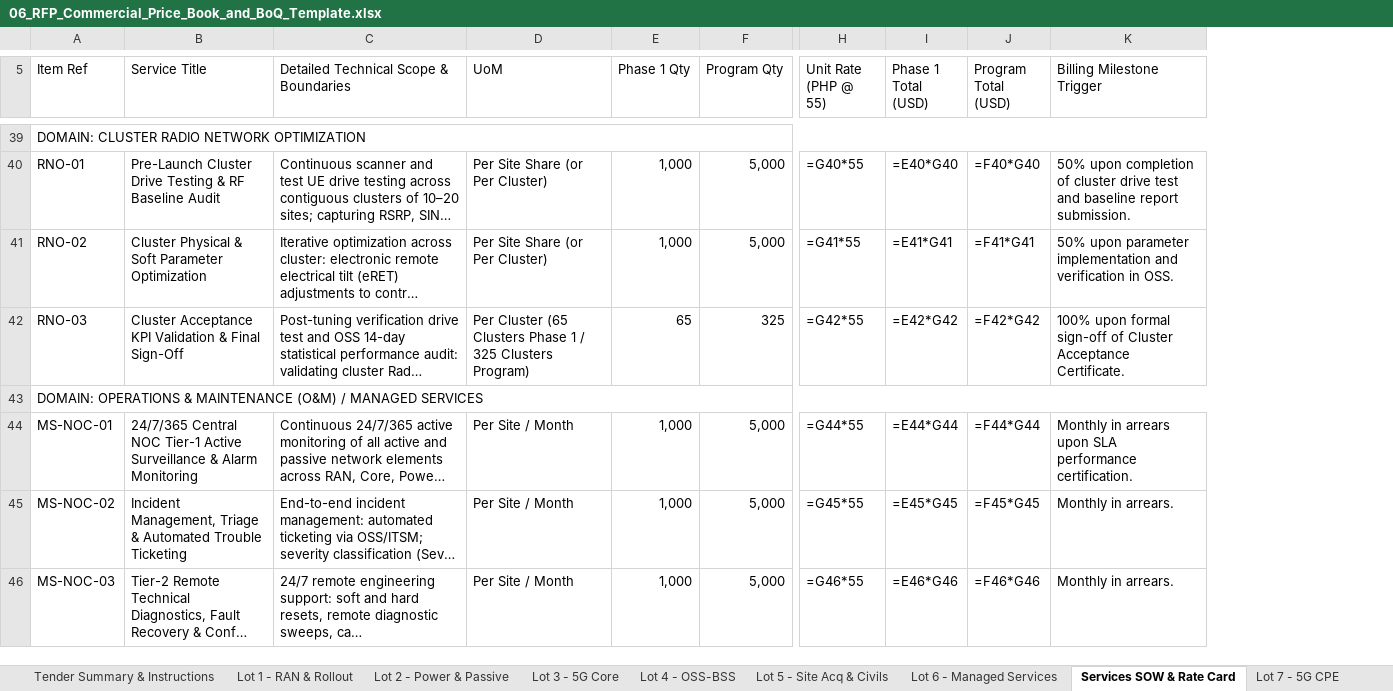
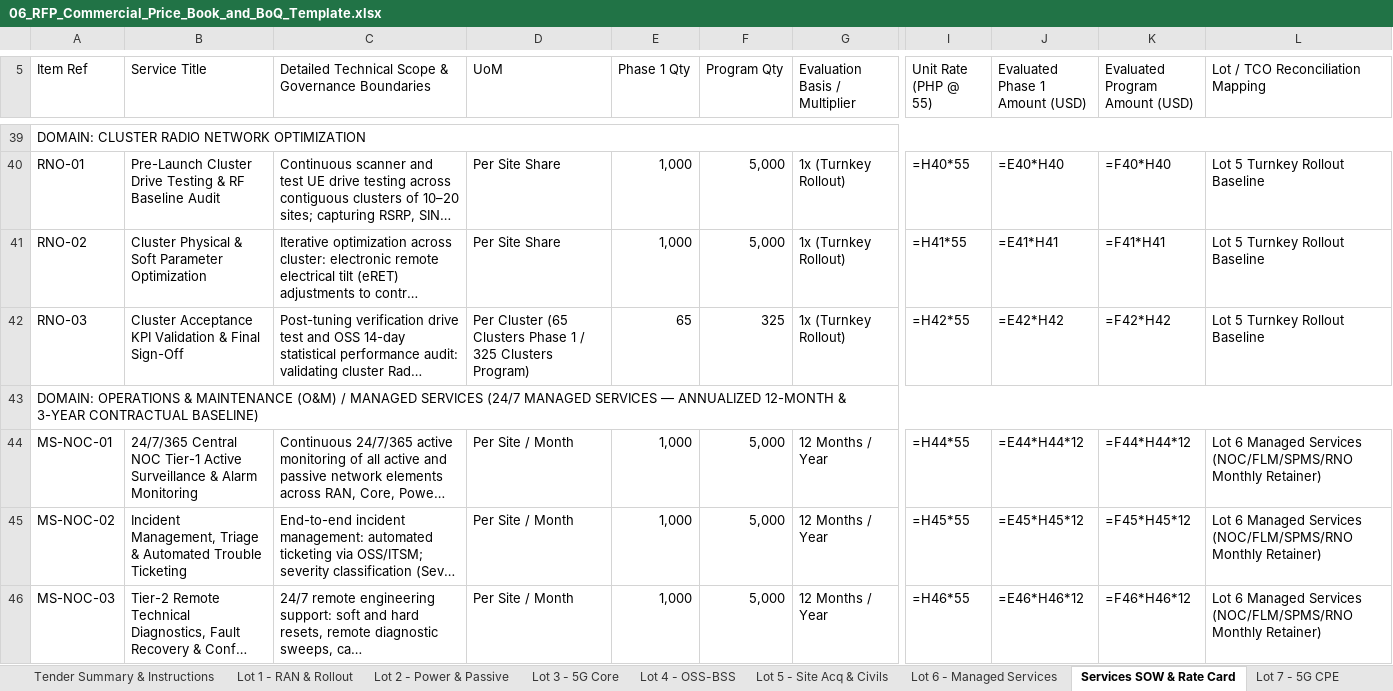
Before and after one commit to quizoli/fwa-5g-presentation, an Excel workbook: RFP_Tender_Package/06_RFP_Commercial_Price_Book_and_BoQ_Template.xlsx, sheet Services SOW & Rate Card, drawn as a sheet; only a part is shown, gaps mark what is left out; long unchanged cells end in …; values as stored, in another font and other column widths than the file's, no cell formats; formulas without a stored value are shown as written; removed rows and columns are numbered as before the commit, all else as after; the diff covers the shown part only; the diff names each change by its address in the sheet, - before the commit and + after, or states it on an @@ line.

Commit message:
feat(tender): Reconciled Tender Baseline Rev 2.3 (25 Oct 2026) — Address all 7 Review.md findings
- Finding 1: Harmonized multi-year charging periods (12-Mo Annualized O&M & 3-Yr Baseline matching Lot 6).
- Finding 2: Reconciled services rate card to Lot 5 and Lot 6; suppressed additive double-counting for bundled retainer lines ($0.00); defined 10.3% Own-Build standby evaluation basket (103 sites Ph1 / 515 Prog).
- Finding 3: Structural engineering scope boundary aligned (TowerCo MLA PE wet-seal vs Vendor Tier 3 own-build scope).
- Finding 4: Codified site-dependent wind standards (250-315 km/h) & tiered latency acceptance (<=18 ms target / <=30 ms contractual ceiling for fiber; <=50 ms target / <=65 ms ceiling for satellite).
- Finding 5: Rebuilt clean single-root distribution ZIP (30 active files, zero obsolete/duplicate files).
- Finding 6: Harmonized portal revision labels to Rev 2.3 (25 Oct 2026) with Master Document Revision Manifest.
- Finding 7: Standardized single call-out billing units and updated audited tower database to 13,810 locations.

```diff
--- a/RFP_Tender_Package/06_RFP_Commercial_Price_Book_and_BoQ_Template.xlsx (sheet Services SOW & Rate Card)
+++ b/RFP_Tender_Package/06_RFP_Commercial_Price_Book_and_BoQ_Template.xlsx (sheet Services SOW & Rate Card)
+column G (Evaluation Basis / Multiplier), rows 40-46: 1x (Turnkey Rollout) | 1x (Turnkey Rollout) | 1x (Turnkey Rollout) |  | 12 Months / Year | 12 Months / Year | 12 Months / Year
-column I (Phase 1 Total (USD)), rows 40-46: =E40*G40 | =E41*G41 | =E42*G42 |  | =E44*G44 | =E45*G45 | =E46*G46
-column J (Program Total (USD)), rows 40-46: =F40*G40 | =F41*G41 | =F42*G42 |  | =F44*G44 | =F45*G45 | =F46*G46
-column K (Billing Milestone Trigger), rows 40-46: 50% upon completion of cluster drive test and baseline report submission. | 50% upon parameter implementation and verification in OSS. | 100% upon formal sign-off of Cluster Acceptance Certificate. |  | Monthly in arrears upon SLA performance certification. | Monthly in arrears. | Monthly in arrears.
+column J (Evaluated Phase 1 Amount (USD)), rows 40-46: =E40*H40 | =E41*H41 | =E42*H42 |  | =E44*H44*12 | =E45*H45*12 | =E46*H46*12
+column K (Evaluated Program Amount (USD)), rows 40-46: =F40*H40 | =F41*H41 | =F42*H42 |  | =F44*H44*12 | =F45*H45*12 | =F46*H46*12
+column L (Lot / TCO Reconciliation Mapping), rows 40-46: Lot 5 Turnkey Rollout Baseline | Lot 5 Turnkey Rollout Baseline | Lot 5 Turnkey Rollout Baseline |  | Lot 6 Managed Services (NOC/FLM/SPMS/RNO Monthly Retainer) | Lot 6 Managed Services (NOC/FLM/SPMS/RNO Monthly Retainer) | Lot 6 Managed Services (NOC/FLM/SPMS/RNO Monthly Retainer)
-C5: Detailed Technical Scope & Boundaries
+C5: Detailed Technical Scope & Governance Boundaries
-D40:D41 (UoM): Per Site Share (or Per Cluster)
+D40:D41 (UoM): Per Site Share
-I40 (Unit Rate (PHP @ 55)): =G40*55
+I40 (Unit Rate (PHP @ 55)): =H40*55
-I41 (Unit Rate (PHP @ 55)): =G41*55
+I41 (Unit Rate (PHP @ 55)): =H41*55
-I42 (Unit Rate (PHP @ 55)): =G42*55
+I42 (Unit Rate (PHP @ 55)): =H42*55
-A43 (Item Ref): …MANAGED SERVICES
+A43 (Item Ref): …MANAGED SERVICES (24/7 MANAGED SERVICES — ANNUALIZED 12-MONTH & 3-YEAR CONTRACTUAL BASELINE)
-I44 (Unit Rate (PHP @ 55)): =G44*55
+I44 (Unit Rate (PHP @ 55)): =H44*55
-I45 (Unit Rate (PHP @ 55)): =G45*55
+I45 (Unit Rate (PHP @ 55)): =H45*55
-I46 (Unit Rate (PHP @ 55)): =G46*55
+I46 (Unit Rate (PHP @ 55)): =H46*55
```
Also changed, not shown: 15 added rows, 95 edited cells and merged cells elsewhere in this sheet, sheet Form C - 10-Year TCO Schedule, cell formats, 8 other files.
